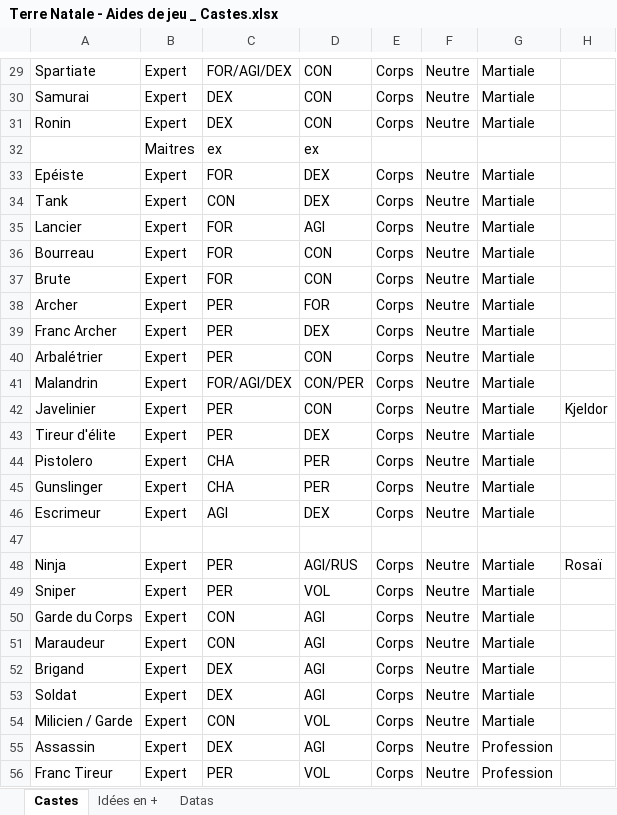
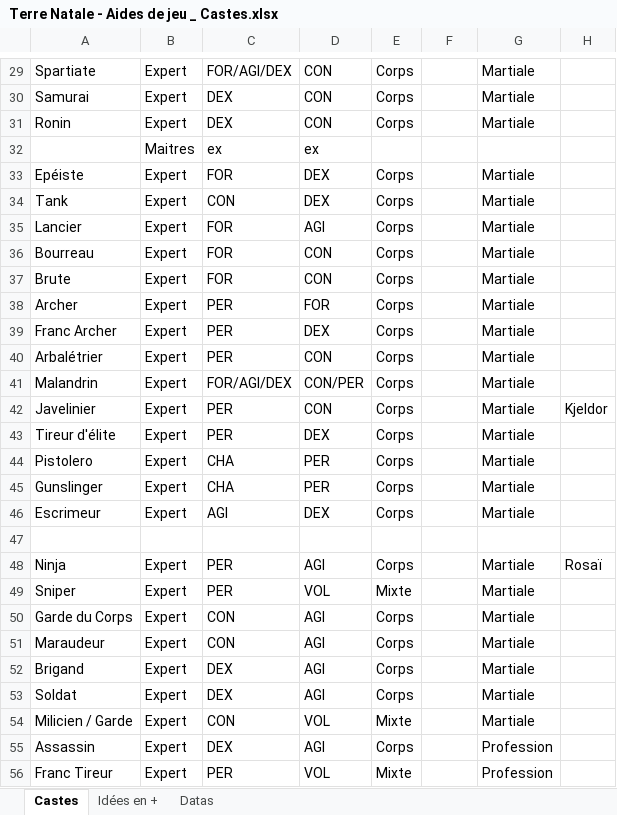
Before and after one commit to Lutie/TTRPG_Rules, an Excel workbook: terre-natale/tools/Terre Natale - Aides de jeu _ Castes.xlsx, sheet Castes, drawn as a sheet; only a part is shown, gaps mark what is left out; values as stored, in another font and other column widths than the file's, no cell formats; charts and pictures not drawn; the diff covers the shown part only; the diff names each change by its address in the sheet, - before the commit and + after, or states it on an @@ line.

```diff
--- a/terre-natale/tools/Terre Natale - Aides de jeu _ Castes.xlsx (sheet Castes)
+++ b/terre-natale/tools/Terre Natale - Aides de jeu _ Castes.xlsx (sheet Castes)
-F29:F31: Neutre
+F29:F31: (empty)
-F33:F46: Neutre
+F33:F46: (empty)
-D48: AGI/RUS
+D48: AGI
-F48:F56: Neutre
+F48:F56: (empty)
-E49: Corps
+E49: Mixte
-E54: Corps
+E54: Mixte
-E56: Corps
+E56: Mixte
```
Also changed, not shown: 8 added rows and 239 edited cells elsewhere in this sheet, sheet Datas, cell formats, 4 other files.
